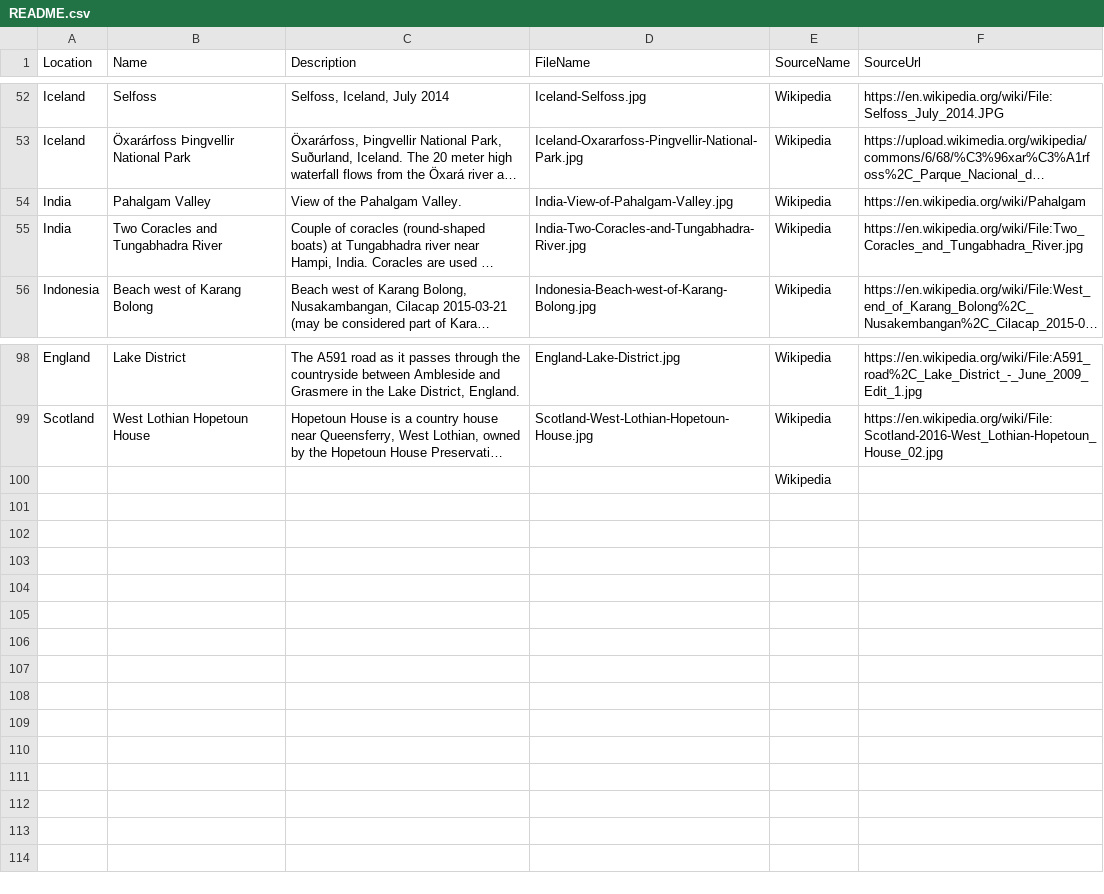
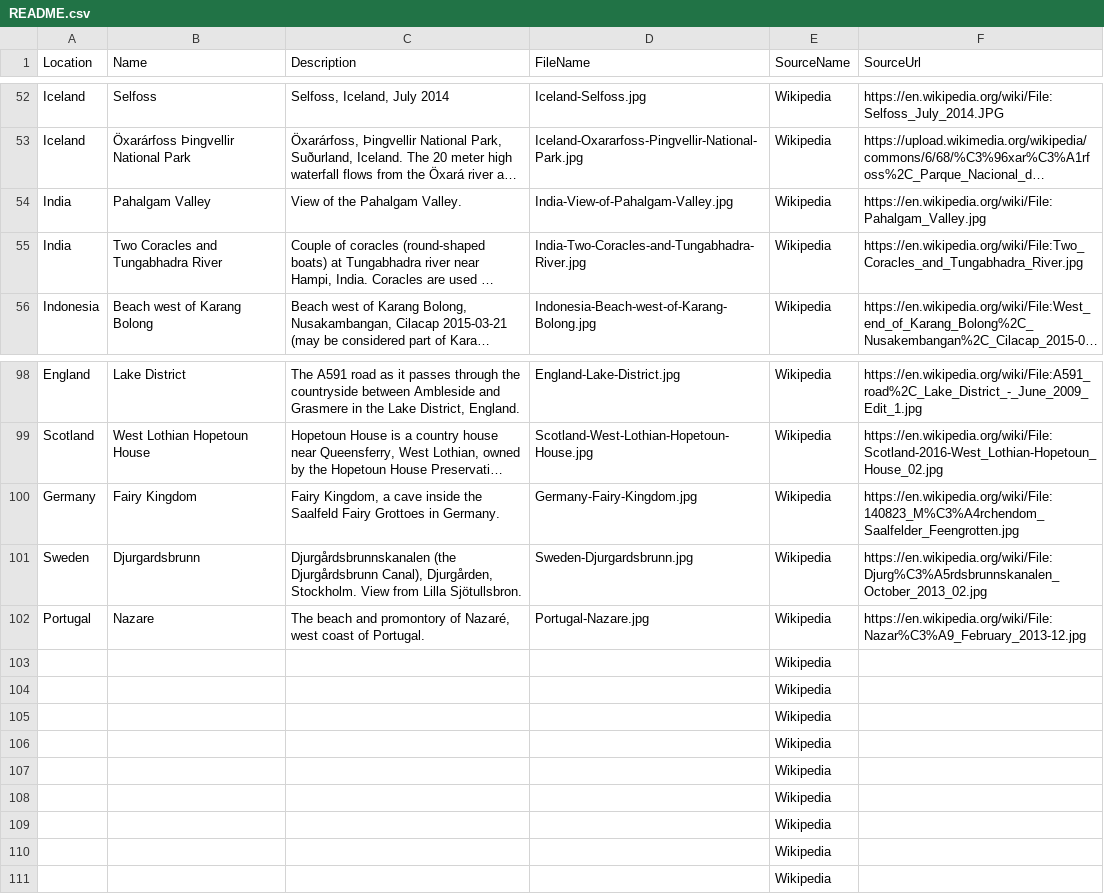
Before and after one commit to hoojaoh/data-stunning, a CSV file: Landscapes/README.csv, drawn as a sheet; only a part is shown, gaps mark what is left out; long unchanged cells end in …; the diff names each change by its address in the sheet, - before the commit and + after, or states it on an @@ line.

Commit message:
More landscapes

```diff
--- a/Landscapes/README.csv
+++ b/Landscapes/README.csv
-F54 (SourceUrl): https://en.wikipedia.org/wiki/Pahalgam
+F54 (SourceUrl): https://en.wikipedia.org/wiki/File:Pahalgam_Valley.jpg
+row 100: Germany | Fairy Kingdom | Fairy Kingdom, a cave inside the Saalfeld Fairy Grottoes in Germany. | Germany-Fairy-Kingdom.jpg | Wikipedia | https://en.wikipedia.org/wiki/File:140823_M%C3%A4rchendom_Saalfelder_Feengrotten.jpg
+row 101: Sweden | Djurgardsbrunn | Djurgårdsbrunnskanalen (the Djurgårdsbrunn Canal), Djurgården, Stockholm. View from Lilla Sjötullsbron. | Sweden-Djurgardsbrunn.jpg | Wikipedia | https://en.wikipedia.org/wiki/File:Djurg%C3%A5rdsbrunnskanalen_October_2013_02.jpg
+row 102: Portugal | Nazare | The beach and promontory of Nazaré, west coast of Portugal. | Portugal-Nazare.jpg | Wikipedia | https://en.wikipedia.org/wiki/File:Nazar%C3%A9_February_2013-12.jpg
+row 103:  |  |  |  | Wikipedia
+row 104:  |  |  |  | Wikipedia
+row 105:  |  |  |  | Wikipedia
+row 106:  |  |  |  | Wikipedia
+row 107:  |  |  |  | Wikipedia
+row 108:  |  |  |  | Wikipedia
+row 109:  |  |  |  | Wikipedia
+row 110:  |  |  |  | Wikipedia
```
Also changed, not shown: 3 other files.
